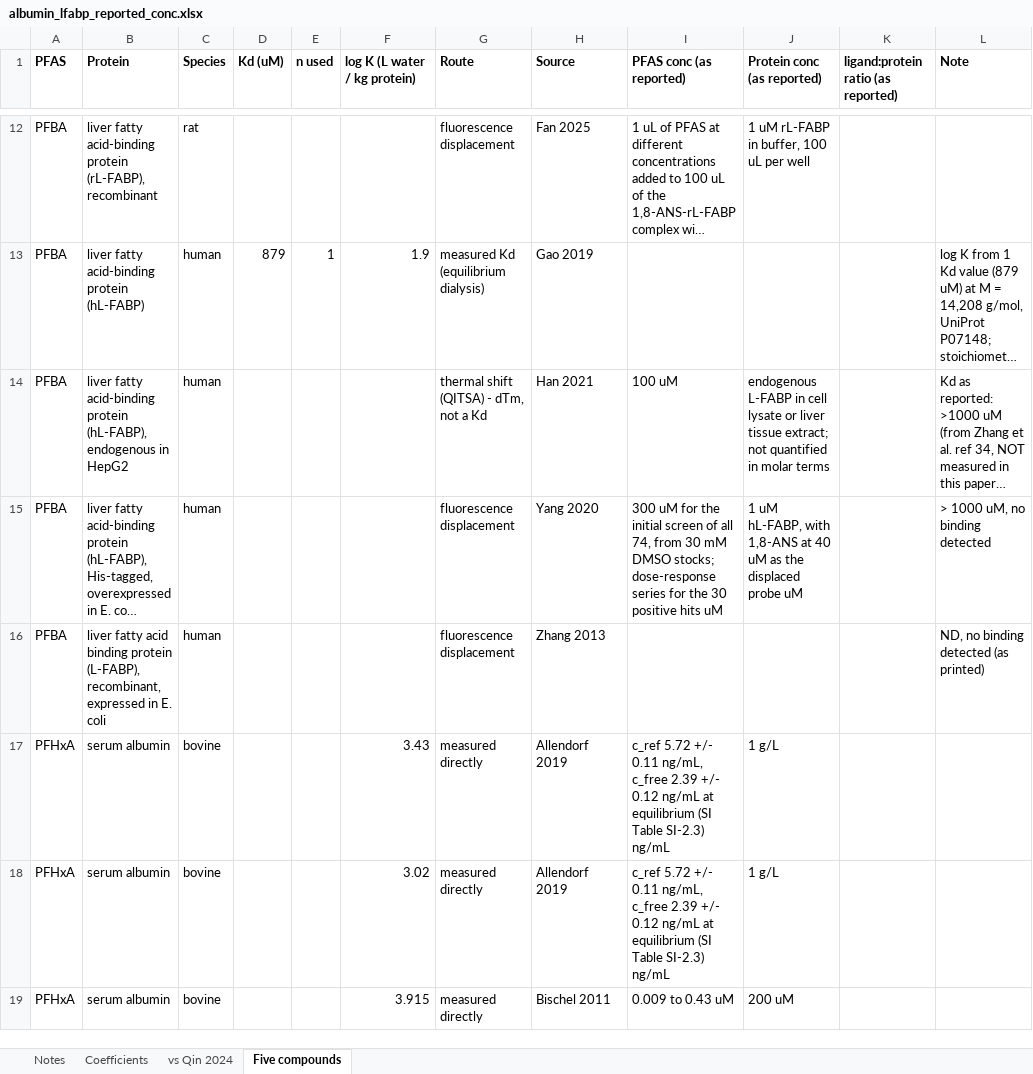
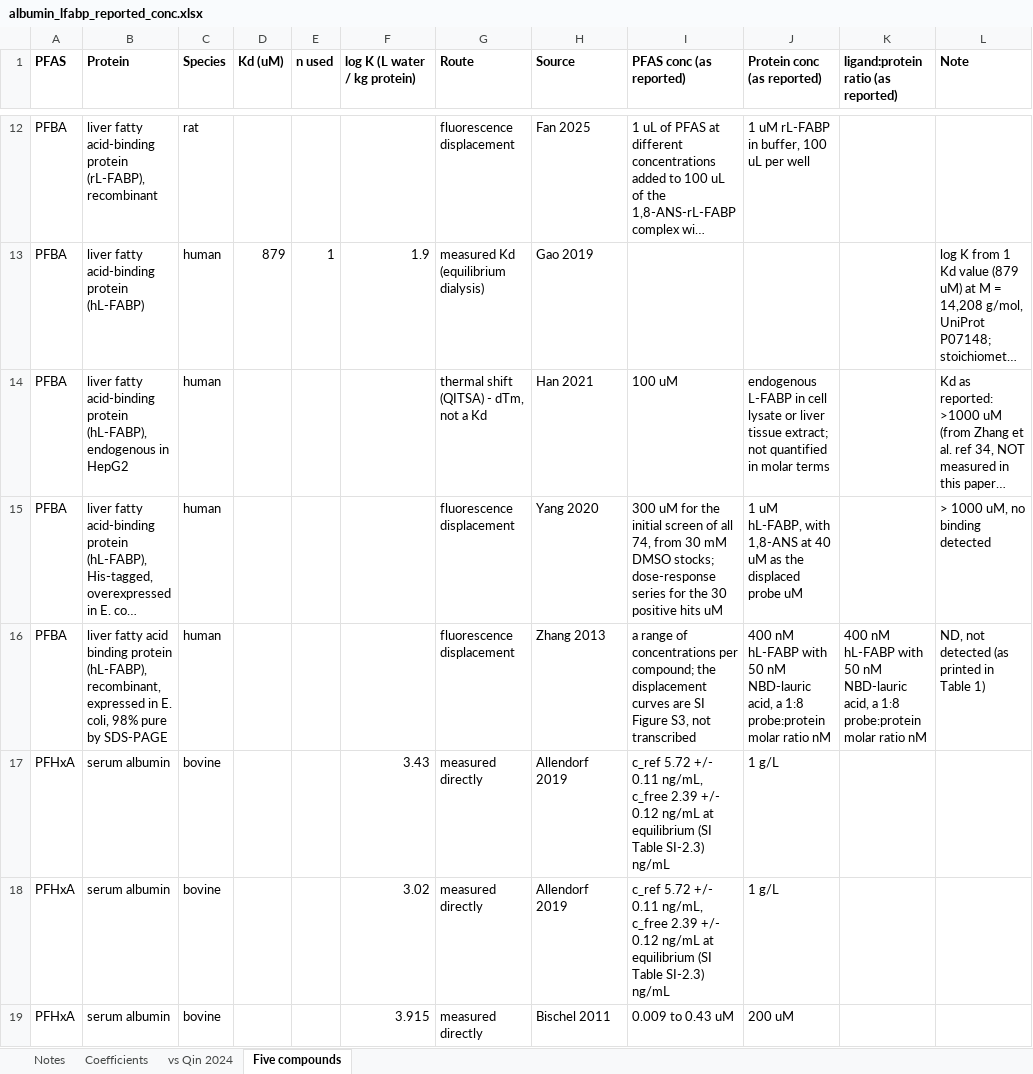
Before and after one commit to sdey17/pfas_tk, an Excel workbook: tk_review/db/albumin_lfabp_reported_conc.xlsx, sheet Five compounds, drawn as a sheet; only a part is shown, gaps mark what is left out; long unchanged cells end in …; values as stored, in another font and other column widths than the file's, no borders; the diff covers the shown part only; the diff names each change by its address in the sheet, - before the commit and + after, or states it on an @@ line.

```diff
--- a/tk_review/db/albumin_lfabp_reported_conc.xlsx (sheet Five compounds)
+++ b/tk_review/db/albumin_lfabp_reported_conc.xlsx (sheet Five compounds)
-B16 (Protein): …binding protein (L-FABP), recombinant, expressed in E. coli
+B16 (Protein): …binding protein (hL-FABP), recombinant, expressed in E. coli, 98% pure by SDS-PAGE
-I16 (PFAS conc (as reported)): (empty)
+I16 (PFAS conc (as reported)): a range of concentrations per compound; the displacement curves are SI Figure S3, not transcribed
-J16 (Protein conc (as reported)): (empty)
+J16 (Protein conc (as reported)): 400 nM hL-FABP with 50 nM NBD-lauric acid, a 1:8 probe:protein molar ratio nM
-K16: (empty)
+K16: 400 nM hL-FABP with 50 nM NBD-lauric acid, a 1:8 probe:protein molar ratio nM
-L16 (Note): ND, no binding detected (as printed)
+L16 (Note): ND, not detected (as printed in Table 1)
```
Also changed, not shown: 17 edited cells elsewhere in this sheet, sheet Coefficients, tk_review/db/albumin_logK_reported_conc.xlsx, tk_review/db/albumin_logK_shareable.xlsx, 4 other files.
